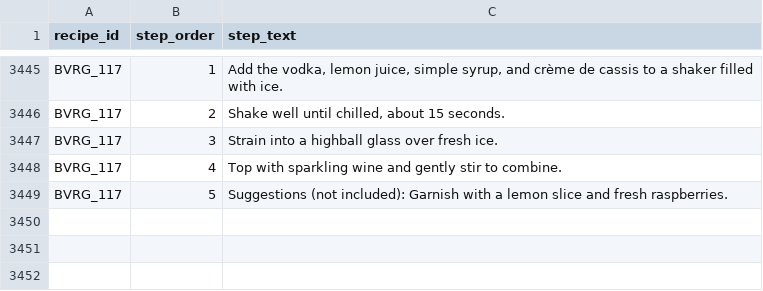
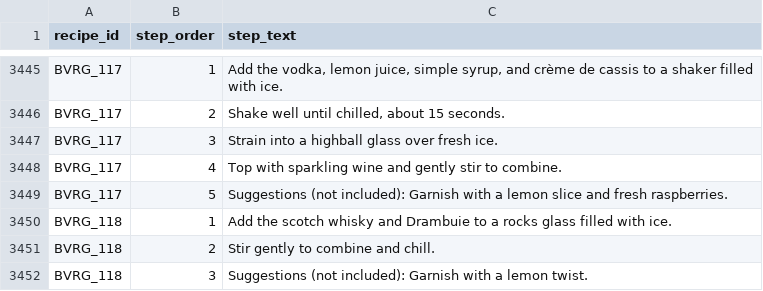
Before and after one commit to tlgeorgemailcom/daily-plate, a CSV file: recipes_v3/data/recipe_instructions.csv, drawn as a sheet; only a part is shown, gaps mark what is left out.

Commit message:
BVRG_118 Rusty Nail — scotch 1½oz + Drambuie ¾oz; Rule D vegan

```diff
--- a/recipes_v3/data/recipe_instructions.csv
+++ b/recipes_v3/data/recipe_instructions.csv
@@ -3449 +3449,4 @@ BVRG_117,4,Top with sparkling wine and gently stir to combine.
 BVRG_117,5,Suggestions (not included): Garnish with a lemon slice and fresh raspberries.
+BVRG_118,1,Add the scotch whisky and Drambuie to a rocks glass filled with ice.
+BVRG_118,2,Stir gently to combine and chill.
+BVRG_118,3,Suggestions (not included): Garnish with a lemon twist.
```
Also changed, not shown: recipes_v3/data/recipe_ingredients.csv, recipes_v3/data/recipe_sections.csv, 4 other files.
